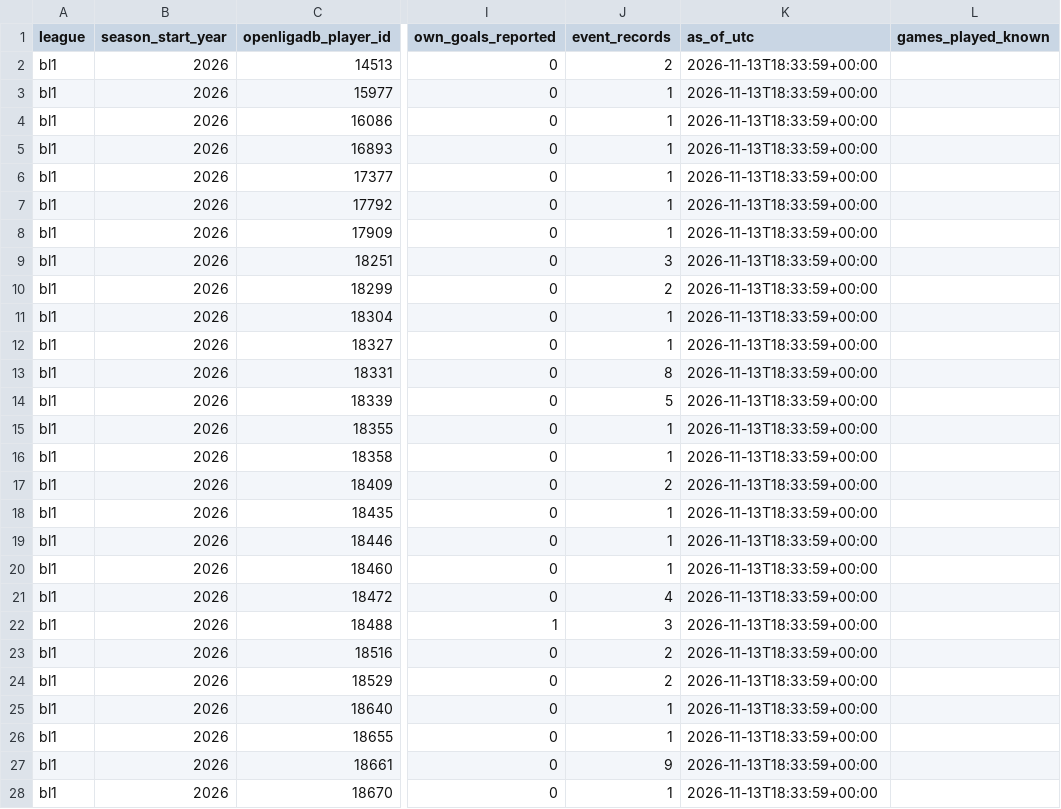
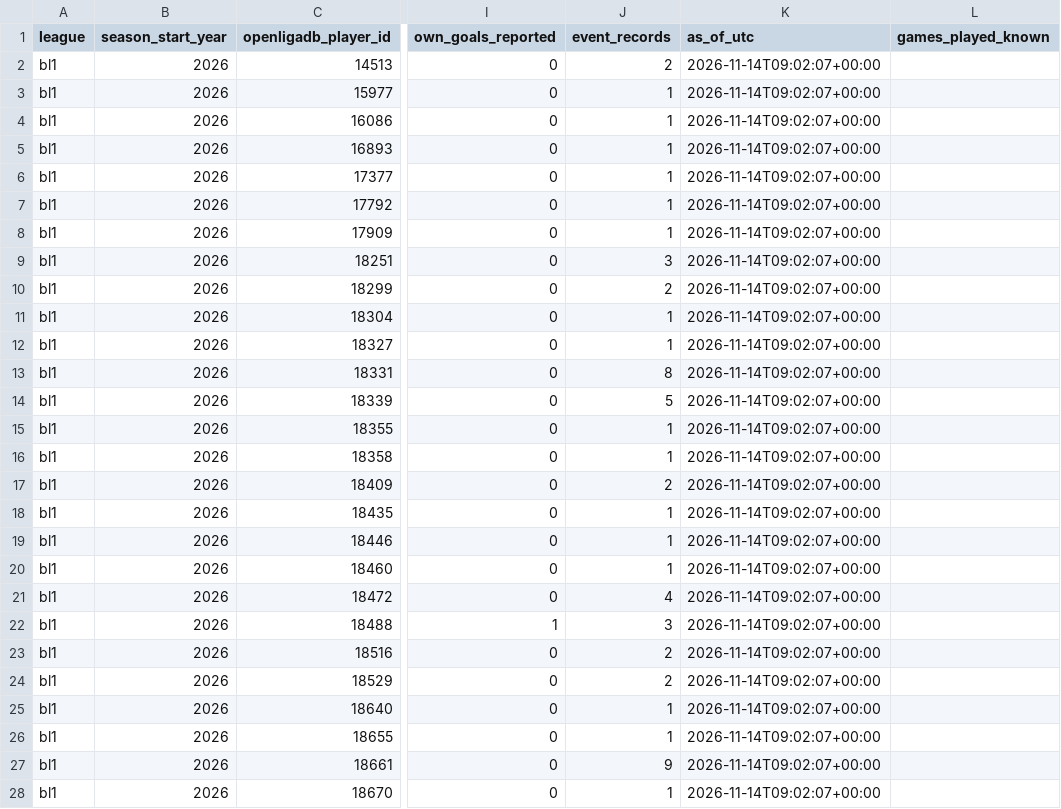
Before and after one commit to Nicricht/Machine-Betano, a CSV file: datasets/actualizados/bl1_2026_goleadores_resumen.csv, drawn as a sheet; only a part is shown, gaps mark what is left out; the diff covers the shown part only; the diff names each change by its address in the sheet, - before the commit and + after, or states it on an @@ line.

```diff
--- a/datasets/actualizados/bl1_2026_goleadores_resumen.csv
+++ b/datasets/actualizados/bl1_2026_goleadores_resumen.csv
-K2:K28 (as_of_utc): 2026-11-13T18:33:59+00:00
+K2:K28 (as_of_utc): 2026-11-14T09:02:07+00:00
```
Also changed, not shown: 119 edited cells elsewhere in this file, datasets/actualizados/bl1_2026_features_prepartido.csv, datasets/actualizados/la1_2026_features_prepartido.csv, 7 other files.
